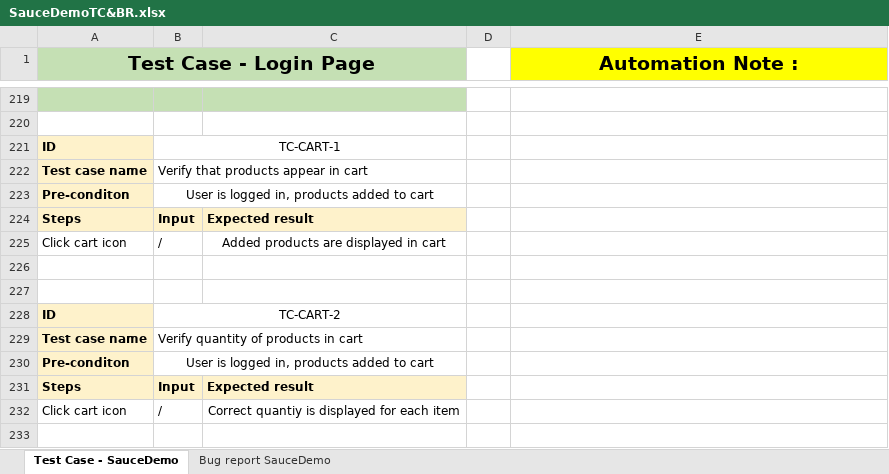
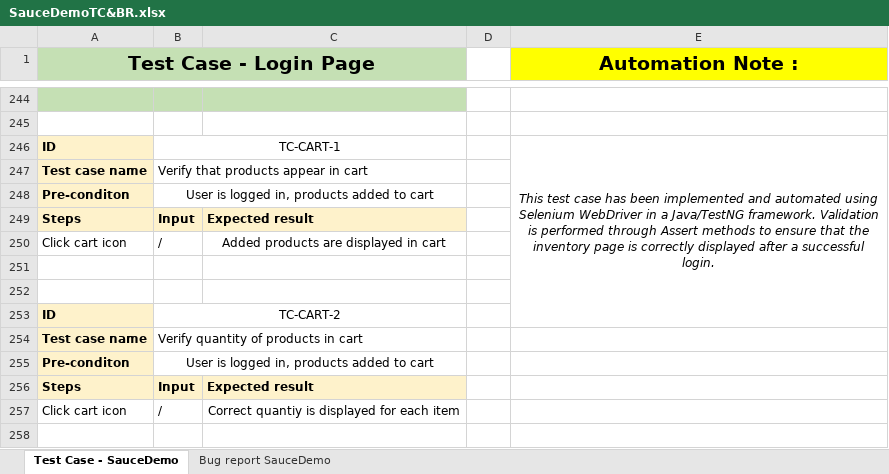
Before and after one commit to BrankicaQA/FinalProcject-SauceDemo, an Excel workbook: SauceDemoTC&BR.xlsx, sheet Test Case - SauceDemo, drawn as a sheet; only a part is shown, gaps mark what is left out; values as stored, in another font and other column widths than the file's, no borders; charts and pictures not drawn; addresses are those after the commit; the diff covers the shown part only; the diff names each change by its address in the sheet, - before the commit and + after, or states it on an @@ line.

Commit message:
add new metods in cart page because i need it for tests in productDetailTest

```diff
--- a/SauceDemoTC&BR.xlsx (sheet Test Case - SauceDemo)
+++ b/SauceDemoTC&BR.xlsx (sheet Test Case - SauceDemo)
-E246 (Automation Note :): (empty)
+E246 (Automation Note :): This test case has been implemented and automated using Selenium WebDriver in a Java/TestNG framework. Validation is performed through Assert methods to ensure that the inventory page is correctly displayed after a successful login.
+E246:E253 merged
```
Also changed, not shown: 25 added rows, 7 edited cells, cell formats and merged cells elsewhere in this sheet, charts or pictures, 1 other file.
